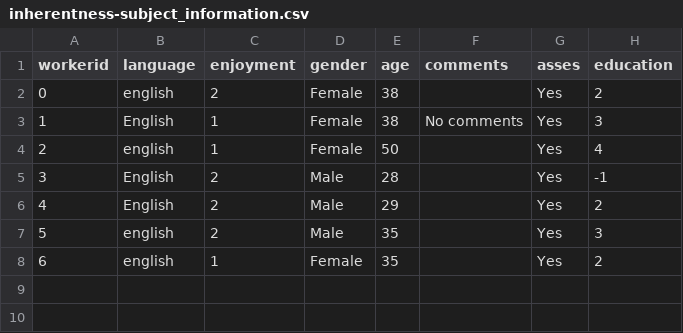
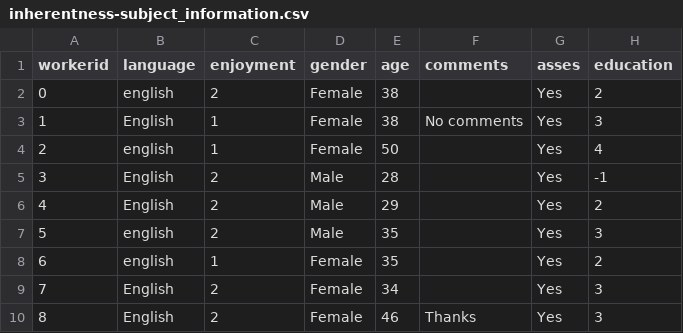
Before and after one commit to gscontras/adjective_ordering, a CSV file: experiments/14-inherentness/Submiterator-master/round3/inherentness-subject_information.csv, drawn as a sheet; the diff names each change by its address in the sheet, - before the commit and + after, or states it on an @@ line.

```diff
--- a/experiments/14-inherentness/Submiterator-master/round3/inherentness-subject_information.csv
+++ b/experiments/14-inherentness/Submiterator-master/round3/inherentness-subject_information.csv
+row 9: 7 | English | 2 | Female | 34 |  | Yes | 3
+row 10: 8 | English | 2 | Female | 46 | Thanks | Yes | 3
```
Also changed, not shown: experiments/14-inherentness/Submiterator-master/round3/inherentness-mturk.csv, experiments/14-inherentness/Submiterator-master/round3/inherentness-trials.csv, 14 other files.
